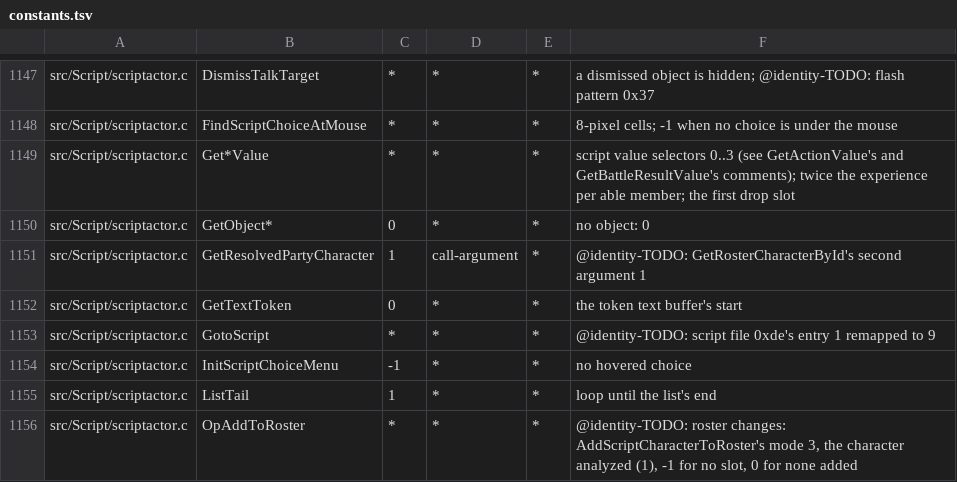
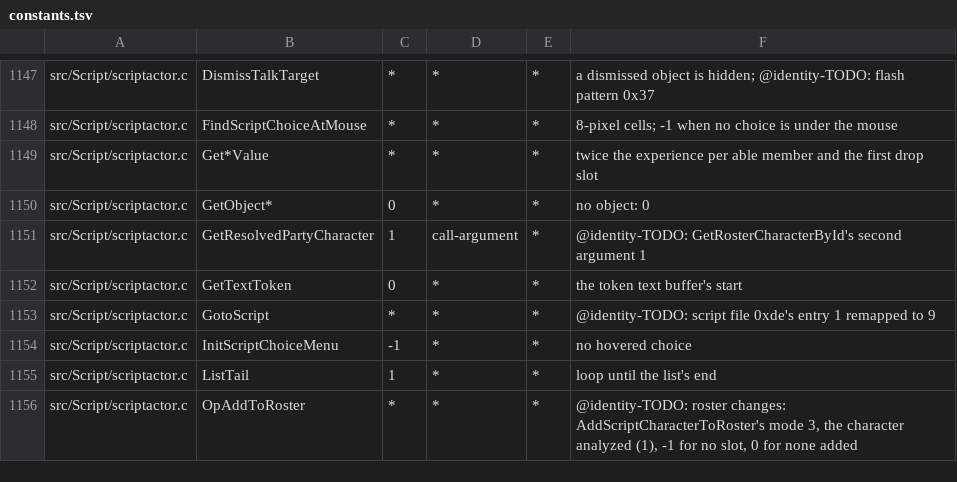
Before and after one commit to sushi-shi/giten-decomp, a TSV file: config/constants.tsv, drawn as a sheet; only a part is shown, gaps mark what is left out.

Commit message:
match: recover script value selectors

```diff
--- a/config/constants.tsv
+++ b/config/constants.tsv
@@ -1148,3 +1148,3 @@ src/Script/scriptactor.c	DismissTalkTarget	*	*	*	a dismissed object is hidden; @
 src/Script/scriptactor.c	FindScriptChoiceAtMouse	*	*	*	8-pixel cells; -1 when no choice is under the mouse
-src/Script/scriptactor.c	Get*Value	*	*	*	script value selectors 0..3 (see GetActionValue's and GetBattleResultValue's comments); twice the experience per able member; the first drop slot
+src/Script/scriptactor.c	Get*Value	*	*	*	twice the experience per able member and the first drop slot
 src/Script/scriptactor.c	GetObject*	0	*	*	no object: 0
```
Also changed, not shown: 3 other files.
